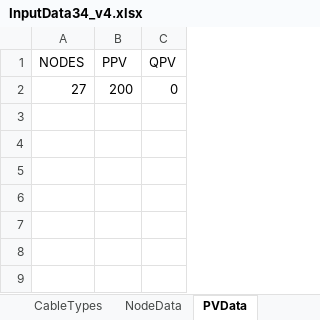
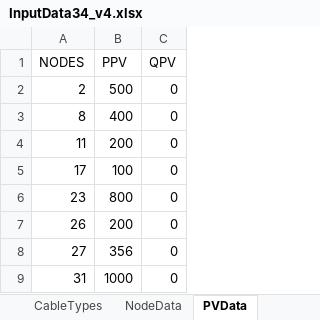
Before and after one commit to filipforro/MasterThesis, an Excel workbook: Pyomo/MILP_v1/Input_Files/InputData34_v4.xlsx, sheet PVData, drawn as a sheet; values as stored, in another font and other column widths than the file's, no borders; addresses are those after the commit; the diff names each change by its address in the sheet, - before the commit and + after, or states it on an @@ line.

```diff
--- a/Pyomo/MILP_v1/Input_Files/InputData34_v4.xlsx (sheet PVData)
+++ b/Pyomo/MILP_v1/Input_Files/InputData34_v4.xlsx (sheet PVData)
+row 2: 2 | 500 | 0
+row 3: 8 | 400 | 0
+row 4: 11 | 200 | 0
+row 5: 17 | 100 | 0
+row 6: 23 | 800 | 0
+row 7: 26 | 200 | 0
-B8 (PPV): 200
+B8 (PPV): 356
+row 9: 31 | 1000 | 0
```
Also changed, not shown: sheet NodeData, sheet WindData, sheet Storages, Pyomo/network/Input_Files/InputData34.xlsx, 15 other files.
